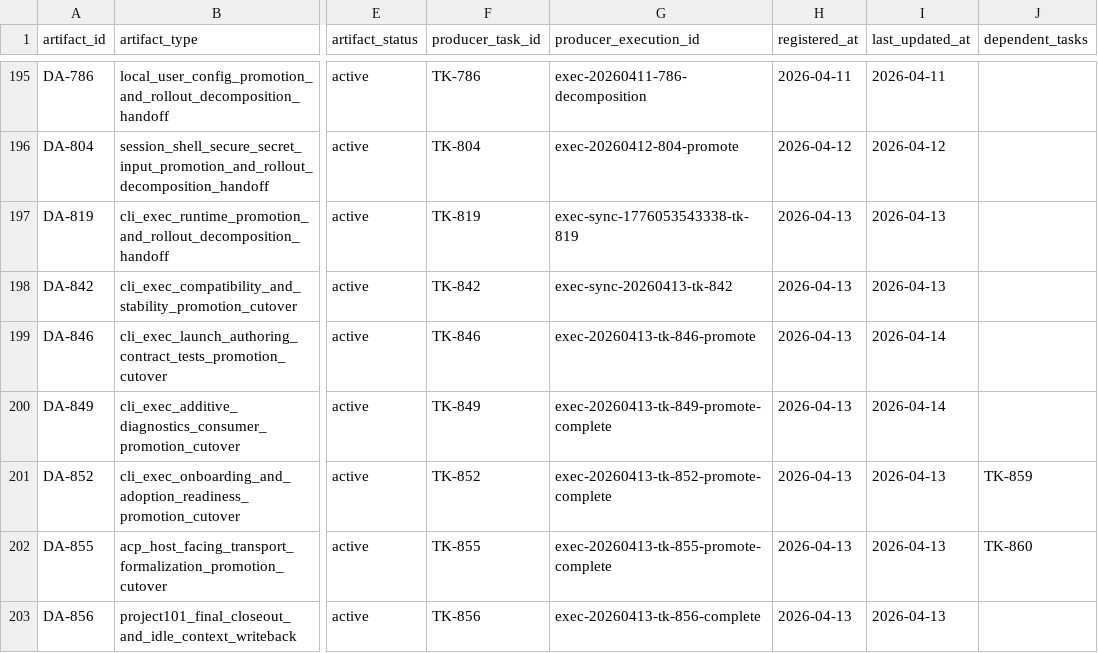
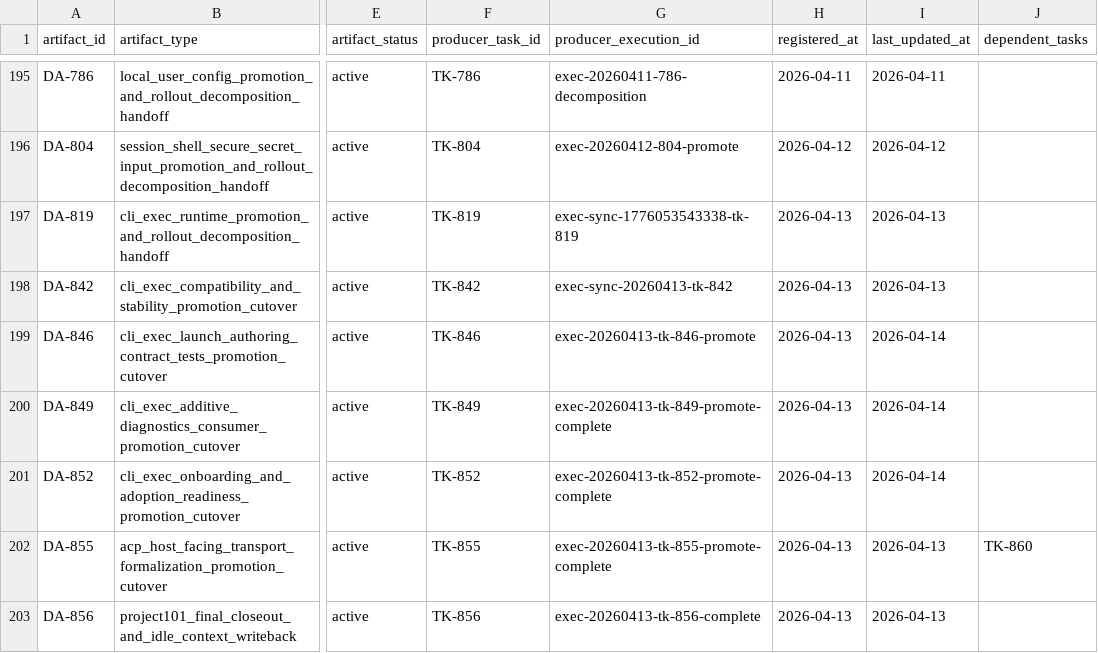
Before and after one commit to JimmyDaddy/repo-ai-governor, a CSV file: .repo-ai-governor/context/artifact-registry/artifacts.csv, drawn as a sheet; only a part is shown, gaps mark what is left out; the diff names each change by its address in the sheet, - before the commit and + after, or states it on an @@ line.

```diff
--- a/.repo-ai-governor/context/artifact-registry/artifacts.csv
+++ b/.repo-ai-governor/context/artifact-registry/artifacts.csv
-I201 (last_updated_at): 2026-04-13
+I201 (last_updated_at): 2026-04-14
-J201 (dependent_tasks): TK-859
+J201 (dependent_tasks): (empty)
```
Also changed, not shown: .repo-ai-governor/context/dev/project-104-cli-exec-onboarding-adoption-readiness-rollout/sprint-002-playbook-readback-and-support-evidence-prep/tasks/tasks.csv, 24 other files.
